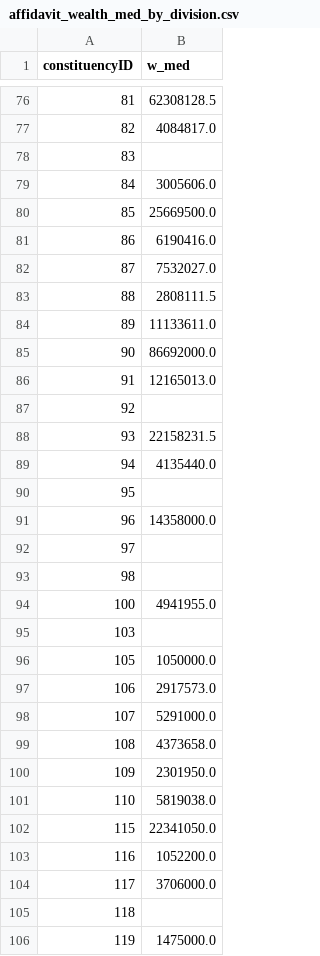
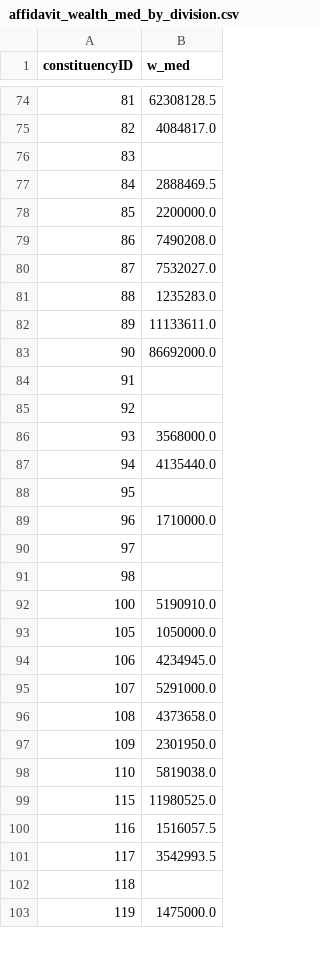
Before and after one commit to muhallilahnaf/bd-elections-eda, a CSV file: dataout/affidavit_wealth_med_by_division.csv, drawn as a sheet; only a part is shown, gaps mark what is left out; removed rows and columns are numbered as before the commit, all else as after; the diff covers the shown part only; the diff names each change by its address in the sheet, - before the commit and + after, or states it on an @@ line.

```diff
--- a/dataout/affidavit_wealth_med_by_division.csv
+++ b/dataout/affidavit_wealth_med_by_division.csv
-B77 (w_med): 3005606.0
+B77 (w_med): 2888469.5
-B78 (w_med): 25669500.0
+B78 (w_med): 2200000.0
-B79 (w_med): 6190416.0
+B79 (w_med): 7490208.0
-B81 (w_med): 2808111.5
+B81 (w_med): 1235283.0
-row 86: 91 | 12165013.0
@@ column A (constituencyID) renumbered between rows 84 and 131 @@
@@ row 18 moved to row 85: 92 @@
-B86 (w_med): 22158231.5
+B86 (w_med): 3568000.0
-B89 (w_med): 14358000.0
+B89 (w_med): 1710000.0
-B92 (w_med): 4941955.0
+B92 (w_med): 5190910.0
-row 95: 103
-B94 (w_med): 2917573.0
+B94 (w_med): 4234945.0
-B99 (w_med): 22341050.0
+B99 (w_med): 11980525.0
-B100 (w_med): 1052200.0
+B100 (w_med): 1516057.5
-B101 (w_med): 3706000.0
+B101 (w_med): 3542993.5
```
Also changed, not shown: 1 removed row, 1 moved row and 82 edited cells elsewhere in this file, dataout/affidavit_top20_income.csv, dataout/affidavit_top20_taxpayer.csv, 24 other files.
